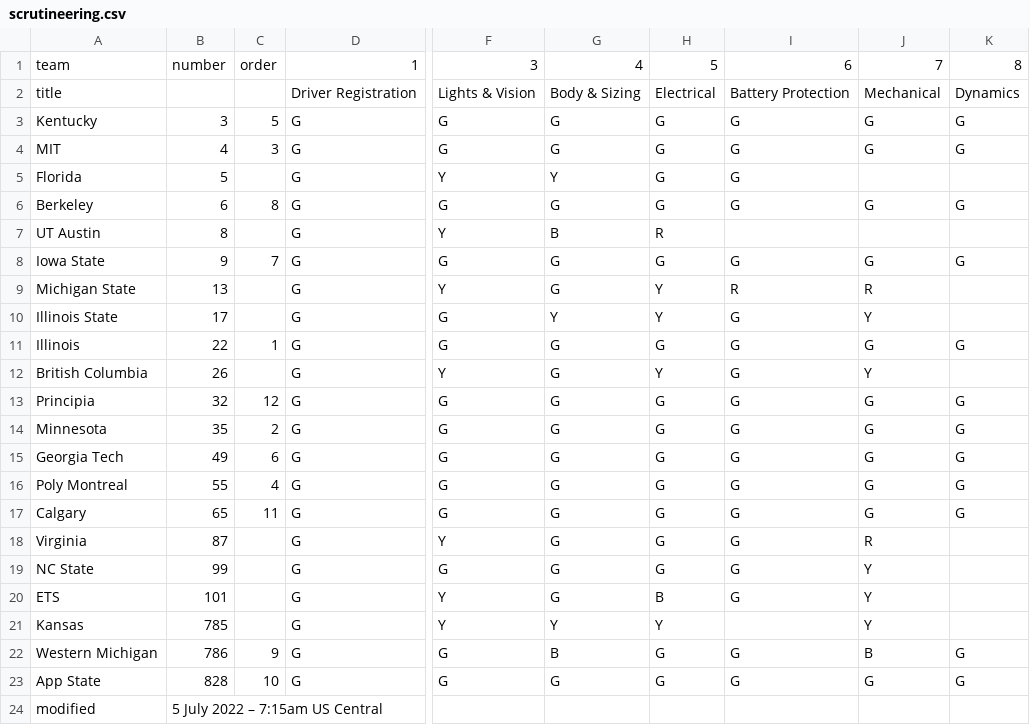
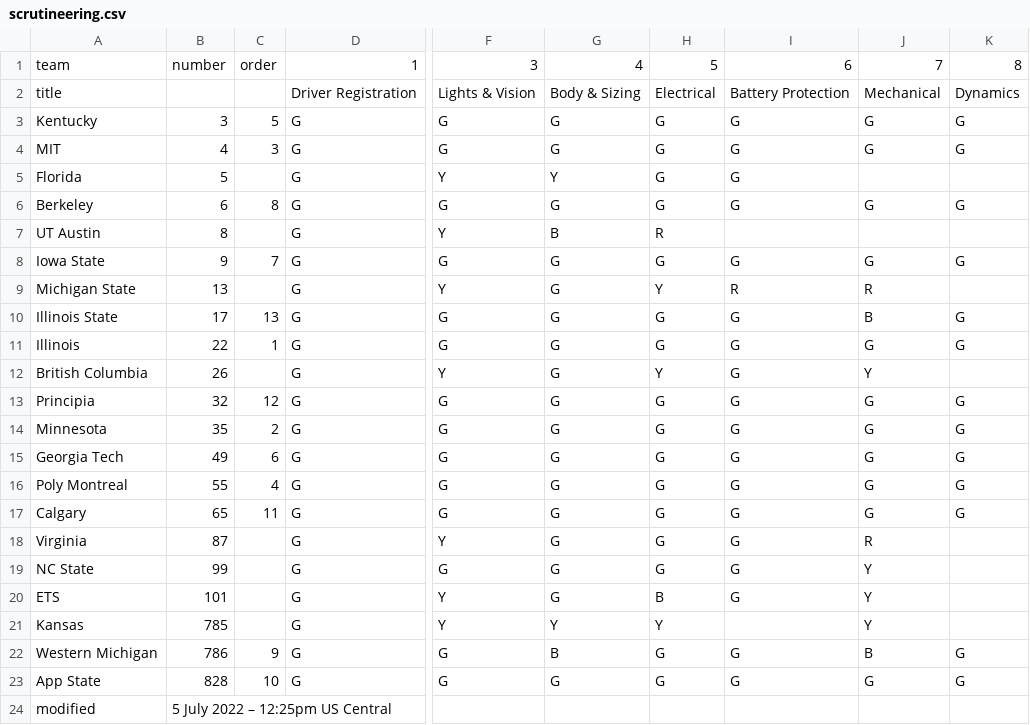
Before and after one commit to jtmullen/asc-fsgp-2022-results, a CSV file: _data/scrutineering.csv, drawn as a sheet; only a part is shown, gaps mark what is left out; the diff names each change by its address in the sheet, - before the commit and + after, or states it on an @@ line.

```diff
--- a/_data/scrutineering.csv
+++ b/_data/scrutineering.csv
-C10: (empty)
+C10: 13
-G10: Y
+G10: G
-H10: Y
+H10: G
-J10: Y
+J10: B
-K10: (empty)
+K10: G
-B24: 5 July 2022 – 7:15am US Central
+B24: 5 July 2022 – 12:25pm US Central
```
Also changed, not shown: 1 other file.
